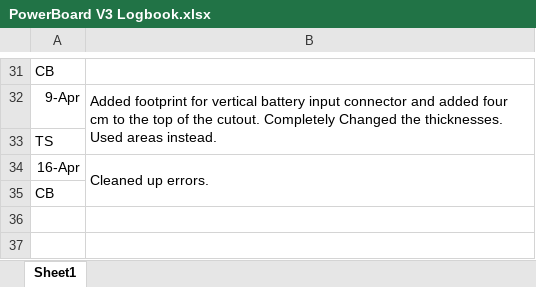
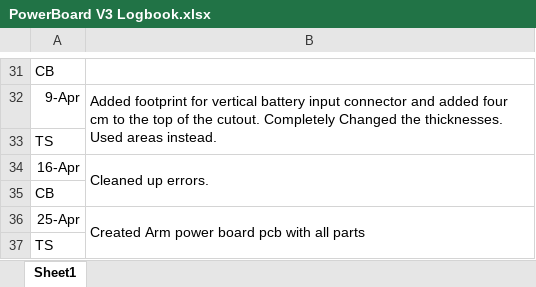
Before and after one commit to UofSSpaceTeam/rover-hardware, an Excel workbook: Logbooks/PowerBoard V3 Logbook.xlsx, sheet Sheet1, drawn as a sheet; only a part is shown, gaps mark what is left out; values as stored, in another font and other column widths than the file's, no borders; the diff names each change by its address in the sheet, - before the commit and + after, or states it on an @@ line.

```diff
--- a/Logbooks/PowerBoard V3 Logbook.xlsx (sheet Sheet1)
+++ b/Logbooks/PowerBoard V3 Logbook.xlsx (sheet Sheet1)
+row 36: 25-Apr | Created Arm power board pcb with all parts
+row 37: TS
```
Also changed, not shown: 6 other files.
